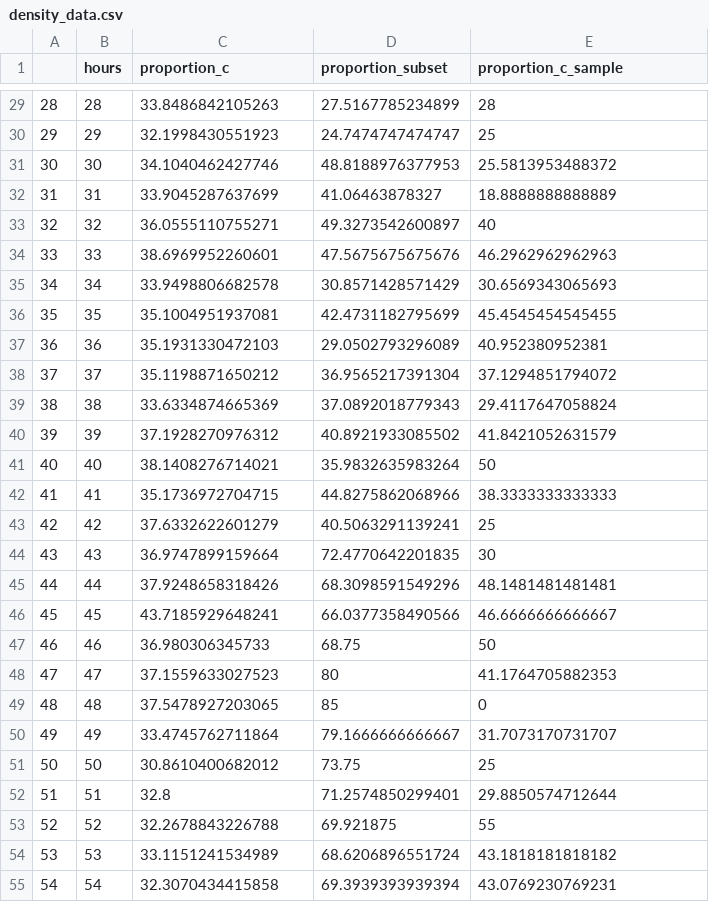
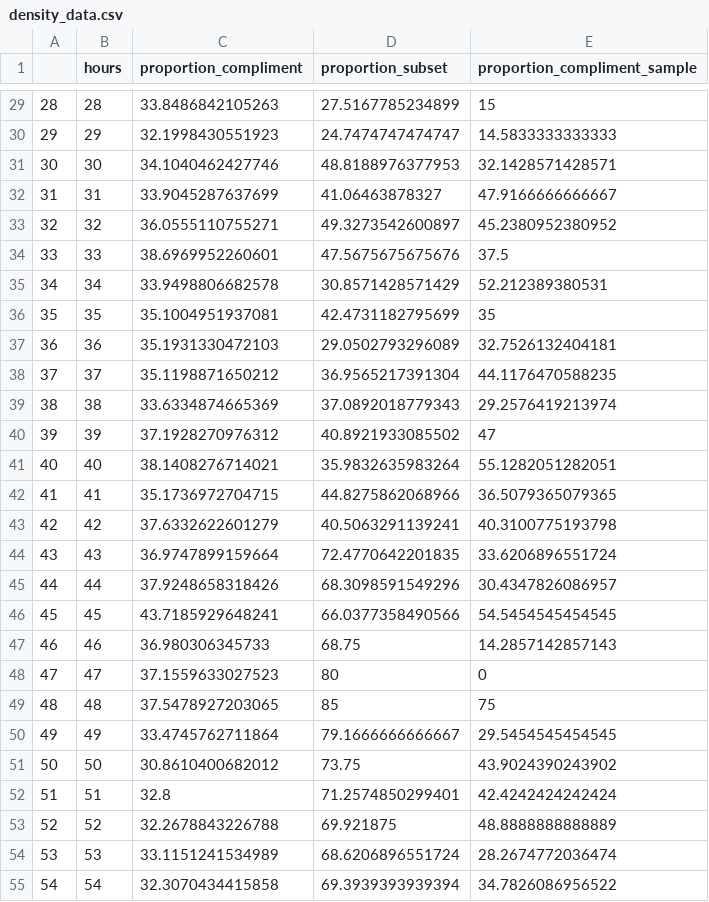
Before and after one commit to Jacob-J-Richards/DS_DA_Projects, a CSV file: Anamoly_Detection/density_data.csv, drawn as a sheet; only a part is shown, gaps mark what is left out; the diff covers the shown part only.

```diff
--- a/Anamoly_Detection/density_data.csv
+++ b/Anamoly_Detection/density_data.csv
@@ -1 +1 @@
-"","hours","proportion_c","proportion_subset","proportion_c_sample"
+"","hours","proportion_compliment","proportion_subset","proportion_compliment_sample"
@@ -29,27 +29,27 @@
-"28",28,33.8486842105263,27.5167785234899,28
-"29",29,32.1998430551923,24.7474747474747,25
-"30",30,34.1040462427746,48.8188976377953,25.5813953488372
-"31",31,33.9045287637699,41.06463878327,18.8888888888889
-"32",32,36.0555110755271,49.3273542600897,40
-"33",33,38.6969952260601,47.5675675675676,46.2962962962963
-"34",34,33.9498806682578,30.8571428571429,30.6569343065693
-"35",35,35.1004951937081,42.4731182795699,45.4545454545455
-"36",36,35.1931330472103,29.0502793296089,40.952380952381
-"37",37,35.1198871650212,36.9565217391304,37.1294851794072
-"38",38,33.6334874665369,37.0892018779343,29.4117647058824
-"39",39,37.1928270976312,40.8921933085502,41.8421052631579
-"40",40,38.1408276714021,35.9832635983264,50
-"41",41,35.1736972704715,44.8275862068966,38.3333333333333
-"42",42,37.6332622601279,40.5063291139241,25
-"43",43,36.9747899159664,72.4770642201835,30
-"44",44,37.9248658318426,68.3098591549296,48.1481481481481
-"45",45,43.7185929648241,66.0377358490566,46.6666666666667
-"46",46,36.980306345733,68.75,50
-"47",47,37.1559633027523,80,41.1764705882353
-"48",48,37.5478927203065,85,0
-"49",49,33.4745762711864,79.1666666666667,31.7073170731707
-"50",50,30.8610400682012,73.75,25
-"51",51,32.8,71.2574850299401,29.8850574712644
-"52",52,32.2678843226788,69.921875,55
-"53",53,33.1151241534989,68.6206896551724,43.1818181818182
-"54",54,32.3070434415858,69.3939393939394,43.0769230769231
+"28",28,33.8486842105263,27.5167785234899,15
+"29",29,32.1998430551923,24.7474747474747,14.5833333333333
+"30",30,34.1040462427746,48.8188976377953,32.1428571428571
+"31",31,33.9045287637699,41.06463878327,47.9166666666667
+"32",32,36.0555110755271,49.3273542600897,45.2380952380952
+"33",33,38.6969952260601,47.5675675675676,37.5
+"34",34,33.9498806682578,30.8571428571429,52.212389380531
+"35",35,35.1004951937081,42.4731182795699,35
+"36",36,35.1931330472103,29.0502793296089,32.7526132404181
+"37",37,35.1198871650212,36.9565217391304,44.1176470588235
+"38",38,33.6334874665369,37.0892018779343,29.2576419213974
+"39",39,37.1928270976312,40.8921933085502,47
+"40",40,38.1408276714021,35.9832635983264,55.1282051282051
+"41",41,35.1736972704715,44.8275862068966,36.5079365079365
+"42",42,37.6332622601279,40.5063291139241,40.3100775193798
+"43",43,36.9747899159664,72.4770642201835,33.6206896551724
+"44",44,37.9248658318426,68.3098591549296,30.4347826086957
+"45",45,43.7185929648241,66.0377358490566,54.5454545454545
+"46",46,36.980306345733,68.75,14.2857142857143
+"47",47,37.1559633027523,80,0
+"48",48,37.5478927203065,85,75
+"49",49,33.4745762711864,79.1666666666667,29.5454545454545
+"50",50,30.8610400682012,73.75,43.9024390243902
+"51",51,32.8,71.2574850299401,42.4242424242424
+"52",52,32.2678843226788,69.921875,48.8888888888889
+"53",53,33.1151241534989,68.6206896551724,28.2674772036474
+"54",54,32.3070434415858,69.3939393939394,34.7826086956522
```
Also changed, not shown: 45 edited cells elsewhere in this file, 2 other files.
